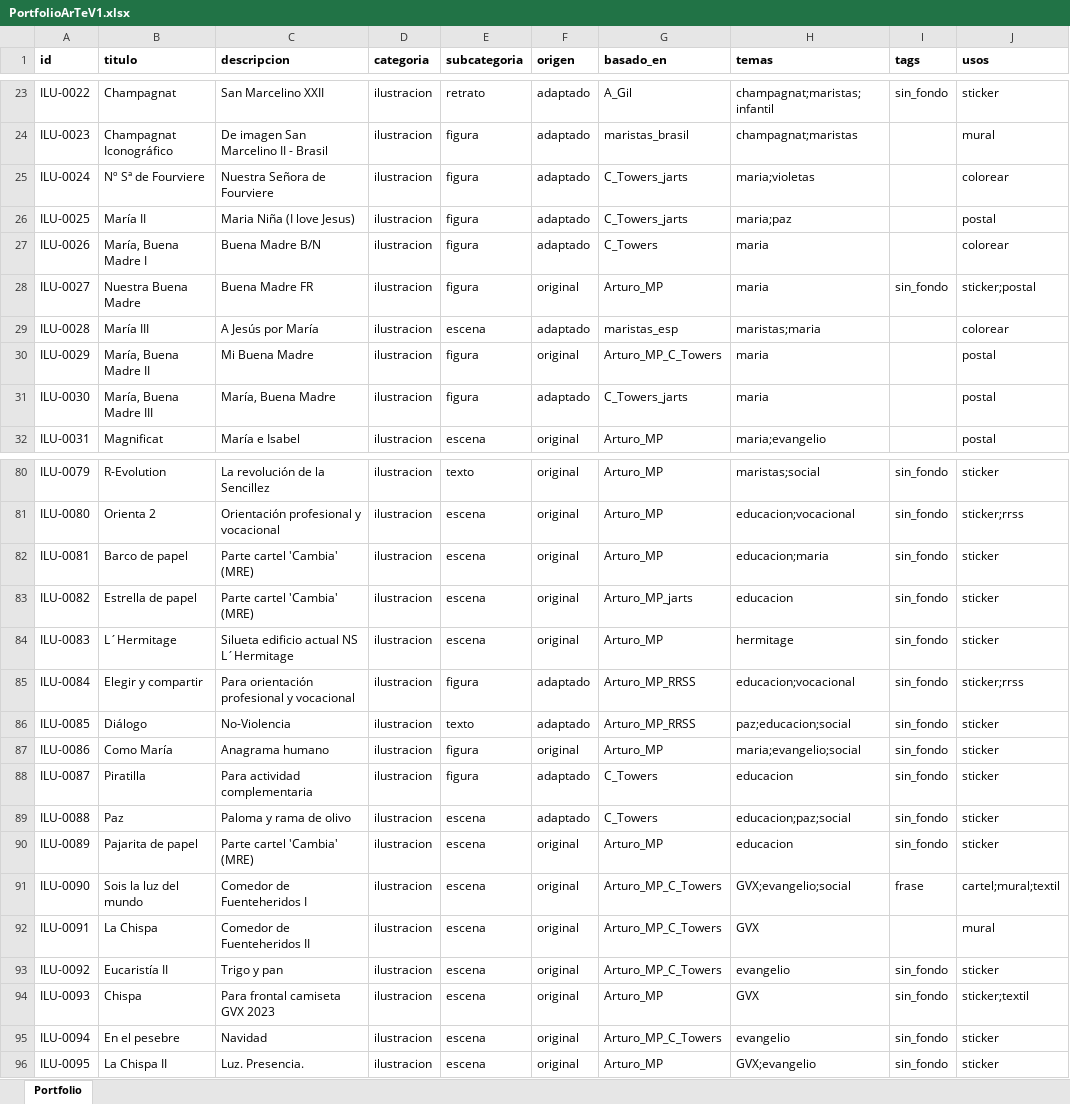
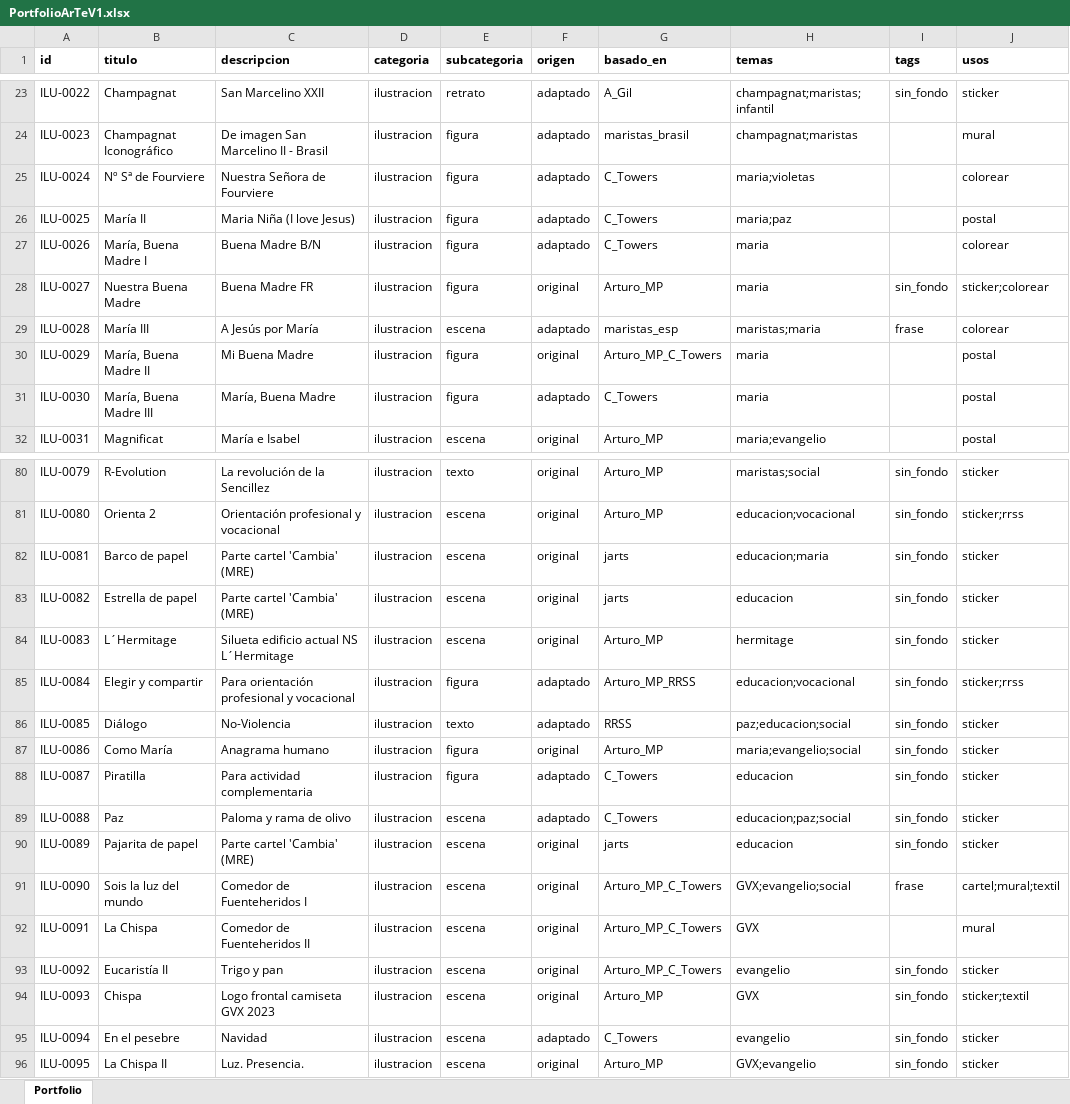
Before and after one commit to dmrpvcjdy9-sudo/marist_art, an Excel workbook: data/PortfolioArTeV1.xlsx, sheet Portfolio, drawn as a sheet; only a part is shown, gaps mark what is left out; values as stored, in another font and other column widths than the file's, no borders; the diff covers the shown part only; the diff names each change by its address in the sheet, - before the commit and + after, or states it on an @@ line.

```diff
--- a/data/PortfolioArTeV1.xlsx (sheet Portfolio)
+++ b/data/PortfolioArTeV1.xlsx (sheet Portfolio)
-G25:G26 (basado_en): C_Towers_jarts
+G25:G26 (basado_en): C_Towers
-J28 (usos): sticker;postal
+J28 (usos): sticker;colorear
-I29 (tags): (empty)
+I29 (tags): frase
-G31 (basado_en): C_Towers_jarts
+G31 (basado_en): C_Towers
-G82 (basado_en): Arturo_MP
+G82 (basado_en): jarts
-G83 (basado_en): Arturo_MP_jarts
+G83 (basado_en): jarts
-G86 (basado_en): Arturo_MP_RRSS
+G86 (basado_en): RRSS
-G90 (basado_en): Arturo_MP
+G90 (basado_en): jarts
-C94 (descripcion): Para frontal camiseta GVX 2023
+C94 (descripcion): Logo frontal camiseta GVX 2023
-F95 (origen): original
+F95 (origen): adaptado
-G95 (basado_en): Arturo_MP_C_Towers
+G95 (basado_en): C_Towers
```
Also changed, not shown: 9 added rows and 32 edited cells elsewhere in this sheet, 21 other files.
